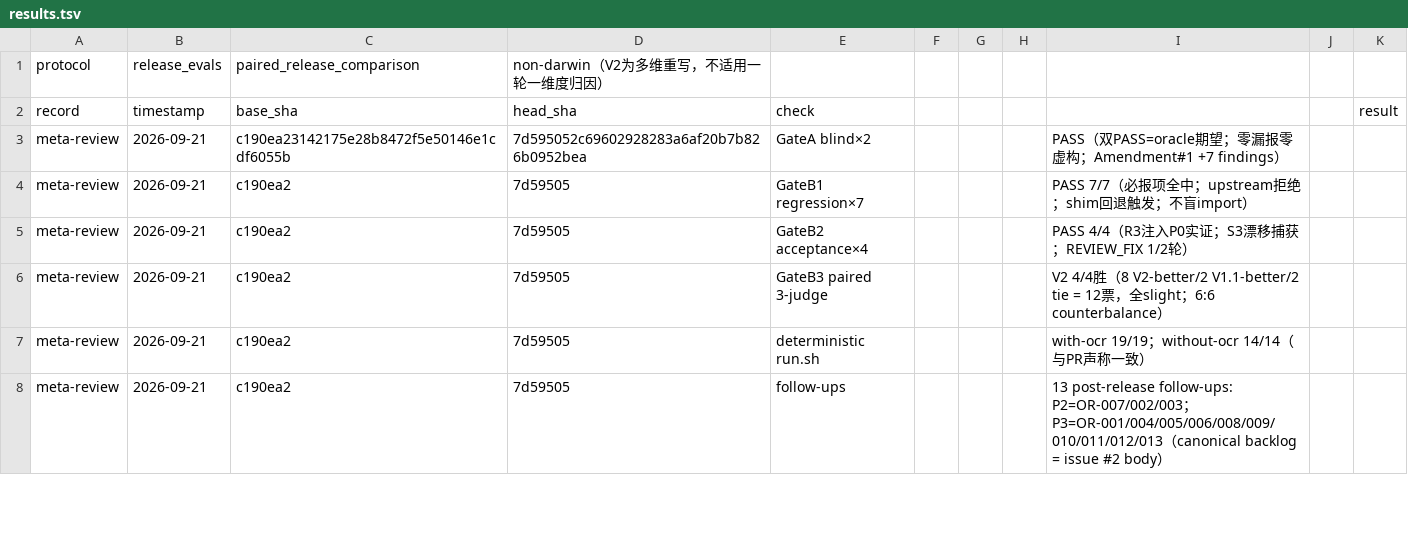
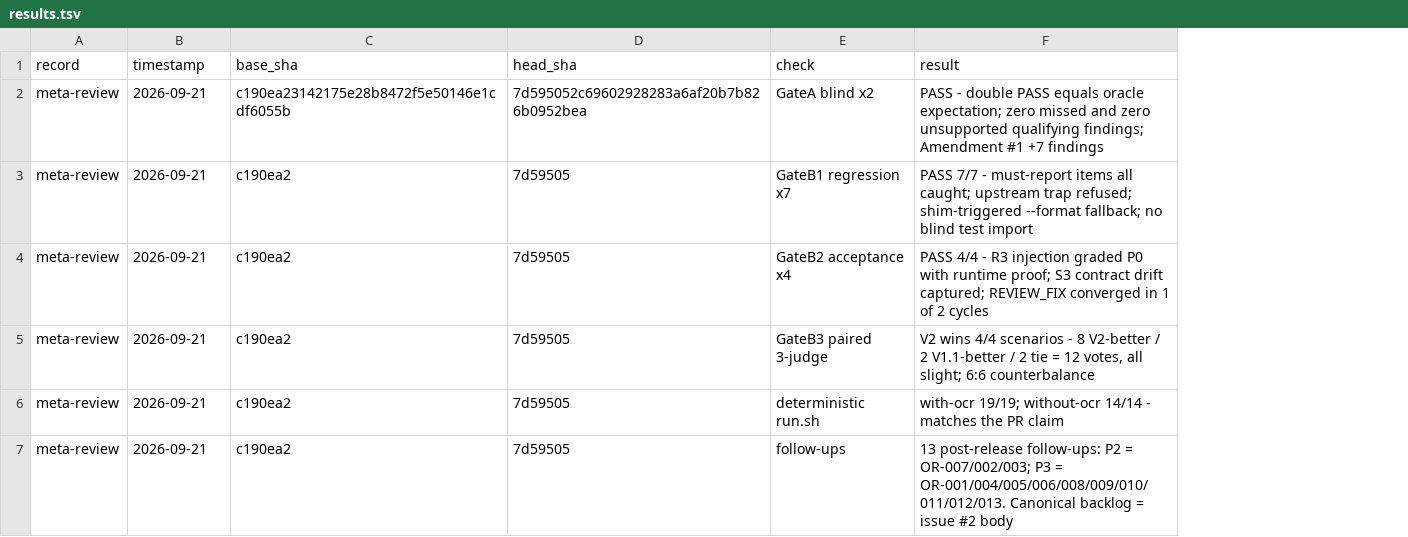
Before and after one commit to hg199074jin/code-review, a TSV file: release-evals/results.tsv, drawn as a sheet; only a part is shown; removed rows and columns are numbered as before the commit, all else as after; the diff covers the shown part only; the diff names each change by its address in the sheet, - before the commit and + after, or states it on an @@ line.

Commit message:
fix: V2.0.2 Evaluation Reliability Release - repository hygiene and spec drift (audit CR-007/009/010/011 + CR-012..015, OR-005/010/011)
Phase 3 of V2.0.2. Closes the audit's remaining findings and the cheap backlog items.

- CR-007: both READMEs gain V2.0.1 and V2.0.2 changelog sections; version and badges -> 2.0.2
- CR-009: release-evals/results.tsv normalized to one 6-column schema with a unique header;
  the V2.0.1 row's dropped description restored
- CR-010: invoice fixture repo built from an explicit file list (no baseline/*.py glob)
- CR-011: run.sh cleans its temp workspace on exit (CR_EVAL_KEEP=1 to inspect)
- CR-012: lens naming unified to SKILL.md's 'Security & Data Safety' across README.md,
  README.zh-CN.md, docs/V2-ARCHITECTURE.md, evals/README.md, and both eval JSONs
- CR-013: SKILL.md scope-resolution matrix gains DIFF_PR and VERIFY rows
- CR-014: READMEs no longer diverge - 'Specialist review without voting' ported to zh,
  'Installation' added to en
- CR-015: judge-rubric score-history row states V2's actual status (non-Darwin paired
  release comparison) instead of 'unscored'
- OR-005: R2/S2 two-pass split now names the lens coverage of each pass, so the Security
  lens has an explicit owner
- OR-010: SKILL.md invariants gain the explicit ban on loading a legacy same-named
  review skill
- OR-011: READMEs separate requirement source from repository instructions and adjacent
  context, matching SKILL.md 3.4

Deferred with reasons (design-level, not hygiene): OR-001 (context cost, accepted
tradeoff), OR-004 (REVIEW_FIX acceptance contract), OR-006 (case 09 dual verdict).

Verification: run.sh 35/35 with ocr, 30/30 without; mutation-test 8/8; shellcheck 0 on
both scripts; all three JSONs valid; every referenced fixture name exists.

```diff
--- a/release-evals/results.tsv
+++ b/release-evals/results.tsv
-column F, empty
-column G, empty
-column H, empty
-column I, rows 3-8: PASS（双PASS=oracle期望；零漏报零虚构；Amendment#1 +7 findings） | PASS 7/7（必报项全中；upstream拒绝；shim回退触发；不盲import） | PASS 4/4（R3注入P0实证；S3漂移捕获；REVIEW_FIX 1/2轮） | V2 4/4胜（8 V2-better/2 V1.1-better/2 tie = 12票，全slight；6:6 counterbalance） | with-ocr 19/19；without-ocr 14/14（与PR声称一致） | 13 post-release follow-ups: P2=OR-007/002/003；P3=OR-001/004/005/006/008/009/010/011/012/013（canonical backlog = issue #2 body）
-column J, empty
-column K (result), empty
+column F (result), rows 2-7: PASS - double PASS equals oracle expectation; zero missed and zero unsupported qualifying findings; Amendment #1 +7 findings | PASS 7/7 - must-report items all caught; upstream trap refused; shim-triggered --format fallback; no blind test import | PASS 4/4 - R3 injection graded P0 with runtime proof; S3 contract drift captured; REVIEW_FIX converged in 1 of 2 cycles | V2 wins 4/4 scenarios - 8 V2-better / 2 V1.1-better / 2 tie = 12 votes, all slight; 6:6 counterbalance | with-ocr 19/19; without-ocr 14/14 - matches the PR claim | 13 post-release follow-ups: P2 = OR-007/002/003; P3 = OR-001/004/005/006/008/009/010/011/012/013. Canonical backlog = issue #2 body
-row 1: protocol | release_evals | paired_release_comparison | non-darwin（V2为多维重写，不适用一轮一维度归因）
-E2 (check): GateA blind×2
+E2 (check): GateA blind x2
-E3 (check): GateB1 regression×7
+E3 (check): GateB1 regression x7
-E4 (check): GateB2 acceptance×4
+E4 (check): GateB2 acceptance x4
```
Also changed, not shown: 4 added rows and 1 removed row elsewhere in this file, 8 other files.
